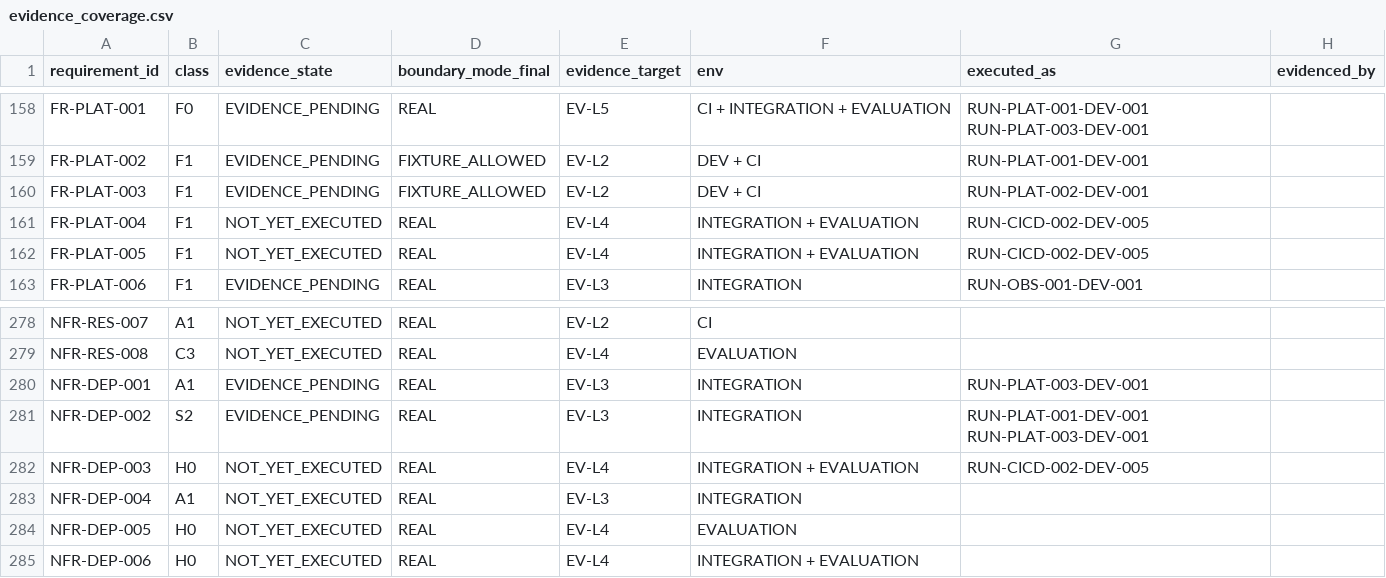
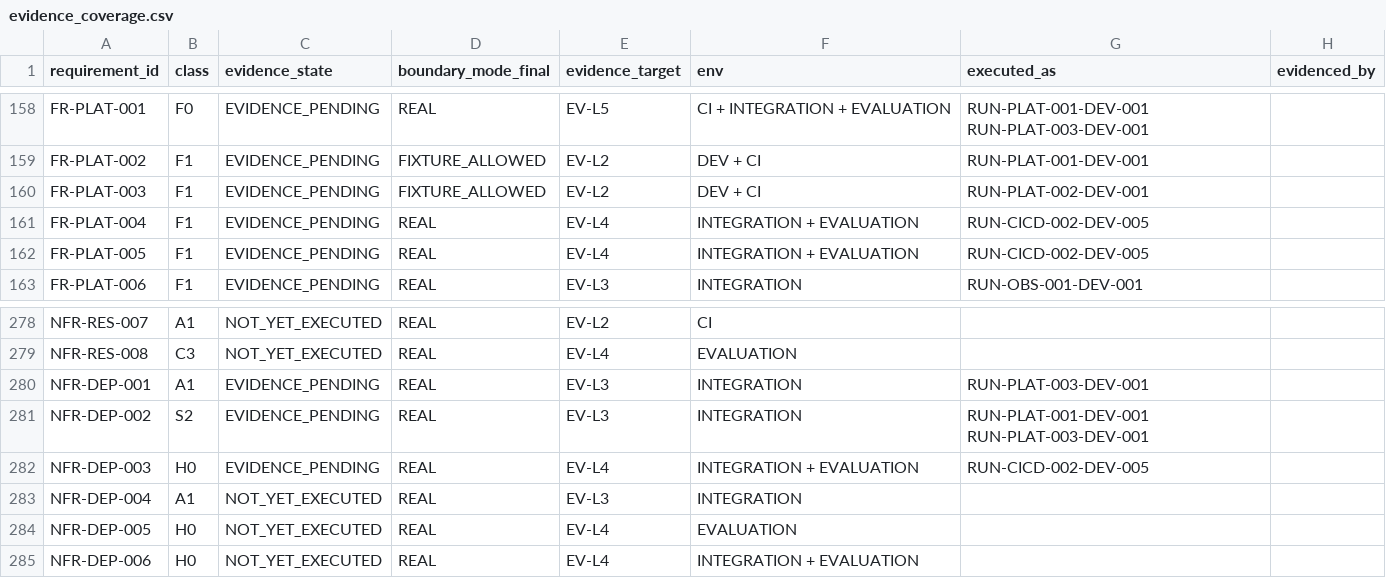
Before and after one commit to Asperant/critical-aerospace-manufacturing, a CSV file: traceability/generated/evidence_coverage.csv, drawn as a sheet; only a part is shown, gaps mark what is left out.

```diff
--- a/traceability/generated/evidence_coverage.csv
+++ b/traceability/generated/evidence_coverage.csv
@@ -160,4 +160,4 @@ FR-PLAT-002,F1,EVIDENCE_PENDING,FIXTURE_ALLOWED,EV-L2,DEV + CI,RUN-PLAT-001-DEV-
 FR-PLAT-003,F1,EVIDENCE_PENDING,FIXTURE_ALLOWED,EV-L2,DEV + CI,RUN-PLAT-002-DEV-001,
-FR-PLAT-004,F1,NOT_YET_EXECUTED,REAL,EV-L4,INTEGRATION + EVALUATION,RUN-CICD-002-DEV-005,
-FR-PLAT-005,F1,NOT_YET_EXECUTED,REAL,EV-L4,INTEGRATION + EVALUATION,RUN-CICD-002-DEV-005,
+FR-PLAT-004,F1,EVIDENCE_PENDING,REAL,EV-L4,INTEGRATION + EVALUATION,RUN-CICD-002-DEV-005,
+FR-PLAT-005,F1,EVIDENCE_PENDING,REAL,EV-L4,INTEGRATION + EVALUATION,RUN-CICD-002-DEV-005,
 FR-PLAT-006,F1,EVIDENCE_PENDING,REAL,EV-L3,INTEGRATION,RUN-OBS-001-DEV-001,
@@ -281,3 +281,3 @@ NFR-DEP-001,A1,EVIDENCE_PENDING,REAL,EV-L3,INTEGRATION,RUN-PLAT-003-DEV-001,
 NFR-DEP-002,S2,EVIDENCE_PENDING,REAL,EV-L3,INTEGRATION,RUN-PLAT-001-DEV-001 RUN-PLAT-003-DEV-001,
-NFR-DEP-003,H0,NOT_YET_EXECUTED,REAL,EV-L4,INTEGRATION + EVALUATION,RUN-CICD-002-DEV-005,
+NFR-DEP-003,H0,EVIDENCE_PENDING,REAL,EV-L4,INTEGRATION + EVALUATION,RUN-CICD-002-DEV-005,
 NFR-DEP-004,A1,NOT_YET_EXECUTED,REAL,EV-L3,INTEGRATION,,
```
Also changed, not shown: traceability/generated/requirements.csv, 2 other files.
